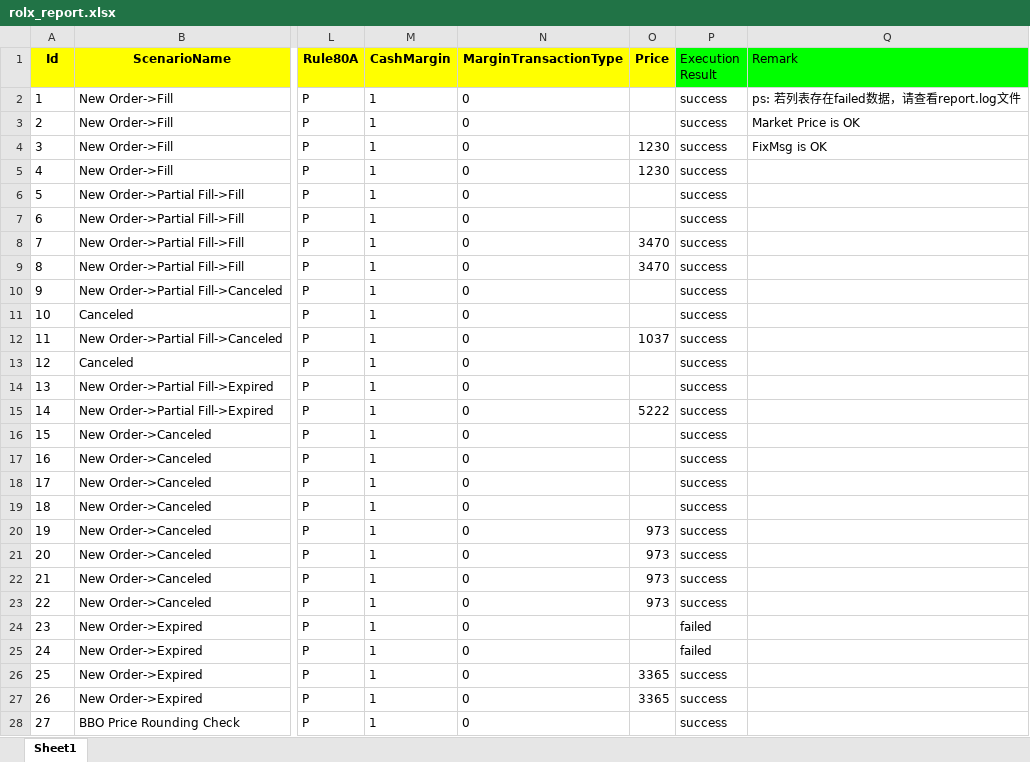
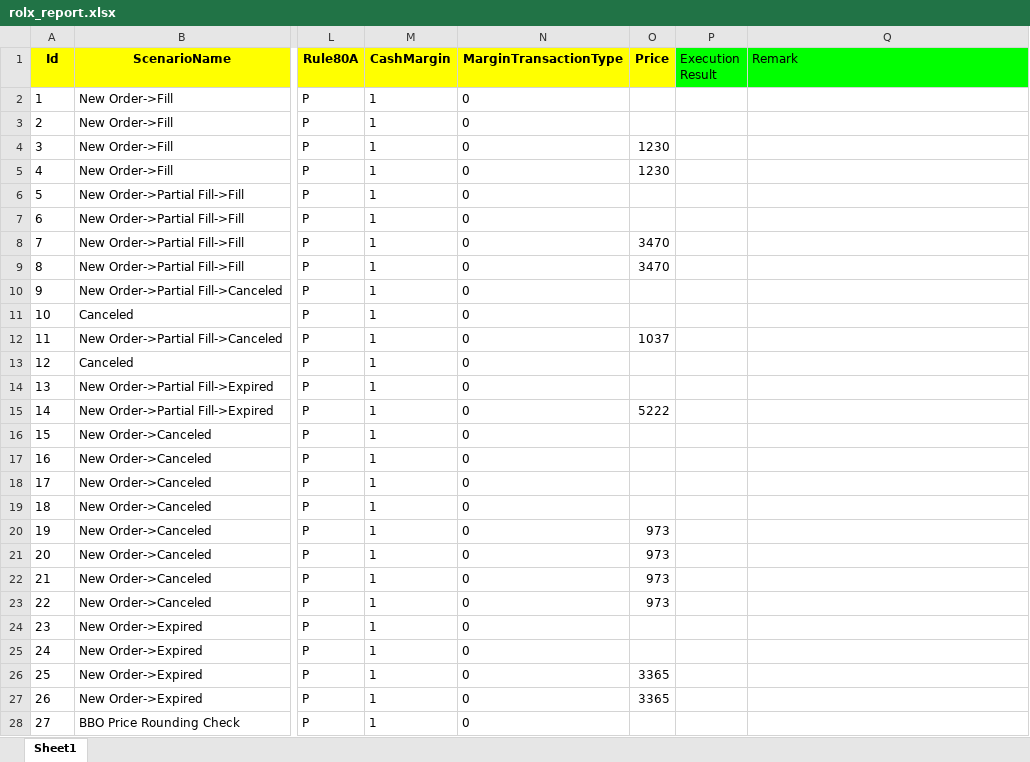
Before and after one commit to VelproCx/qa-tools, an Excel workbook: rolx_fix_client/initiator/regression/report/rolx_report.xlsx, sheet Sheet1, drawn as a sheet; only a part is shown, gaps mark what is left out; values as stored, in another font and other column widths than the file's, no borders; the diff covers the shown part only; the diff names each change by its address in the sheet, - before the commit and + after, or states it on an @@ line.

```diff
--- a/rolx_fix_client/initiator/regression/report/rolx_report.xlsx (sheet Sheet1)
+++ b/rolx_fix_client/initiator/regression/report/rolx_report.xlsx (sheet Sheet1)
-P2:P23 (Execution Result): success
+P2:P23 (Execution Result): (empty)
-Q2 (Remark): ps: 若列表存在failed数据，请查看report.log文件
+Q2 (Remark): (empty)
-Q3 (Remark): Market Price is OK
+Q3 (Remark): (empty)
-Q4 (Remark): FixMsg is OK
+Q4 (Remark): (empty)
-P24:P25 (Execution Result): failed
+P24:P25 (Execution Result): (empty)
-P26:P28 (Execution Result): success
+P26:P28 (Execution Result): (empty)
```
Also changed, not shown: 35 edited cells elsewhere in this sheet, 16 other files.
